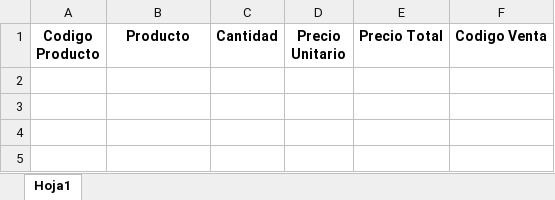
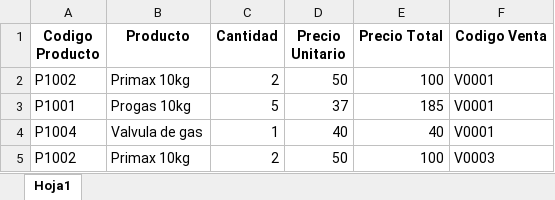
Before and after one commit to kevinalex2000/Almacen-Primax, an Excel workbook: Escritorio/Data/Detalles Ventas.xlsx, sheet Hoja1, drawn as a sheet; values as stored, in another font and other column widths than the file's, no borders; the diff names each change by its address in the sheet, - before the commit and + after, or states it on an @@ line.

```diff
--- a/Escritorio/Data/Detalles Ventas.xlsx (sheet Hoja1)
+++ b/Escritorio/Data/Detalles Ventas.xlsx (sheet Hoja1)
+row 2: P1002 | Primax 10kg | 2 | 50 | 100 | V0001
+row 3: P1001 | Progas 10kg | 5 | 37 | 185 | V0001
+row 4: P1004 | Valvula de gas | 1 | 40 | 40 | V0001
+row 5: P1002 | Primax 10kg | 2 | 50 | 100 | V0003
```
Also changed, not shown: Escritorio/Data/Productos.xlsx, Escritorio/Data/Ventas.xlsx, 1 other file.
